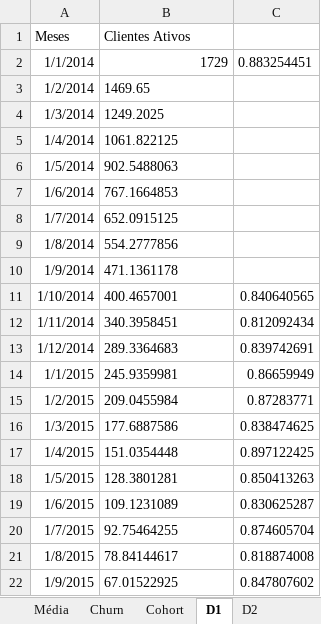
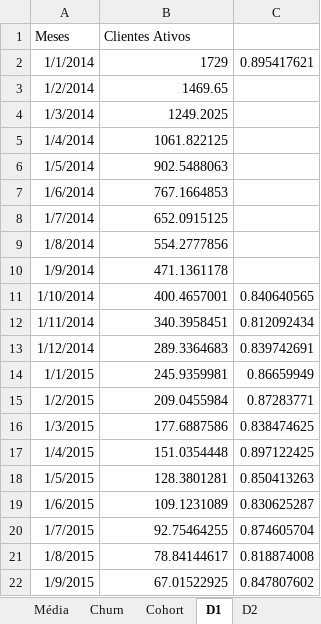
Before and after one commit to Igorth/alura_data_science, an Excel workbook: Data Analysis - Introducao a series temporais e analises/Fundamentos Data Analysis 3.xlsx, sheet D1, drawn as a sheet; values as stored, in another font and other column widths than the file's, no borders; charts and pictures not drawn; the diff names each change by its address in the sheet, - before the commit and + after, or states it on an @@ line.

```diff
--- a/Data Analysis - Introducao a series temporais e analises/Fundamentos Data Analysis 3.xlsx (sheet D1)
+++ b/Data Analysis - Introducao a series temporais e analises/Fundamentos Data Analysis 3.xlsx (sheet D1)
-C2: 0.883254451
+C2: 0.895417621
-B3:B22 alignment: left
+B3:B22 alignment: right
```
Also changed, not shown: sheet Média, sheet D2, sheet Entregas Motoboy, sheet Cohort, sheet Crescimento, sheet Churn, 2 more sheets, formulas that keep their value, hidden cells, charts or pictures.
